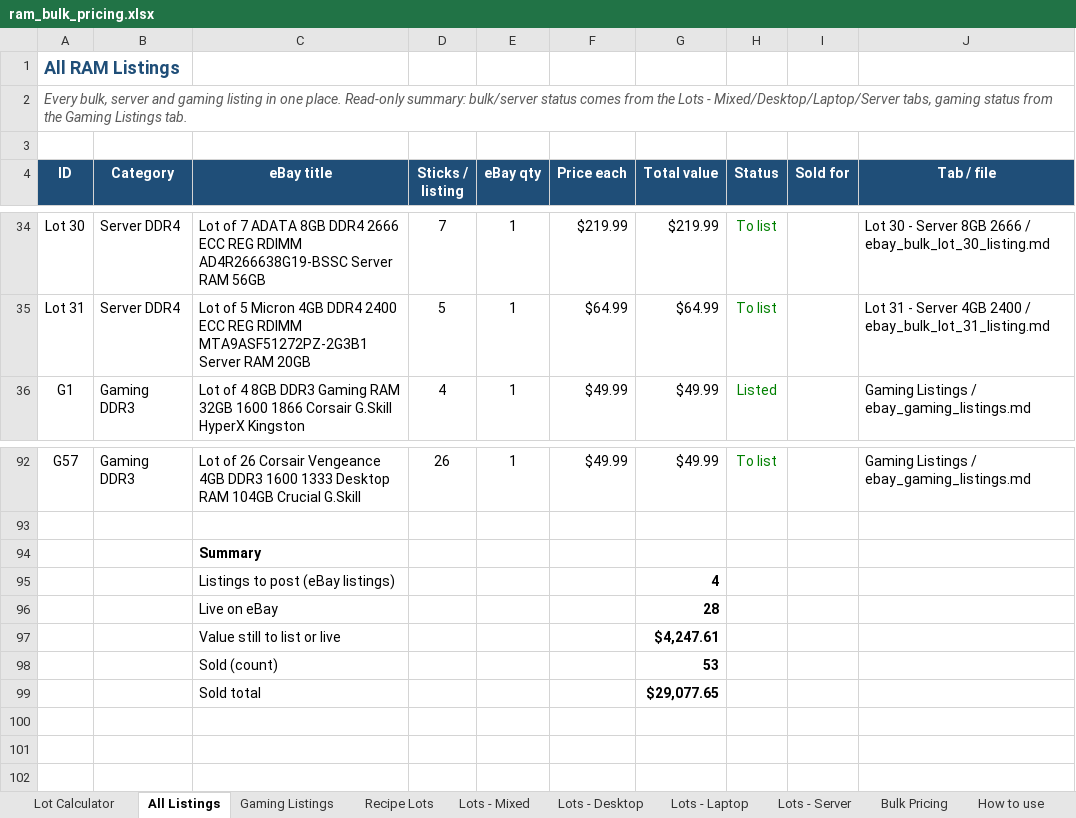
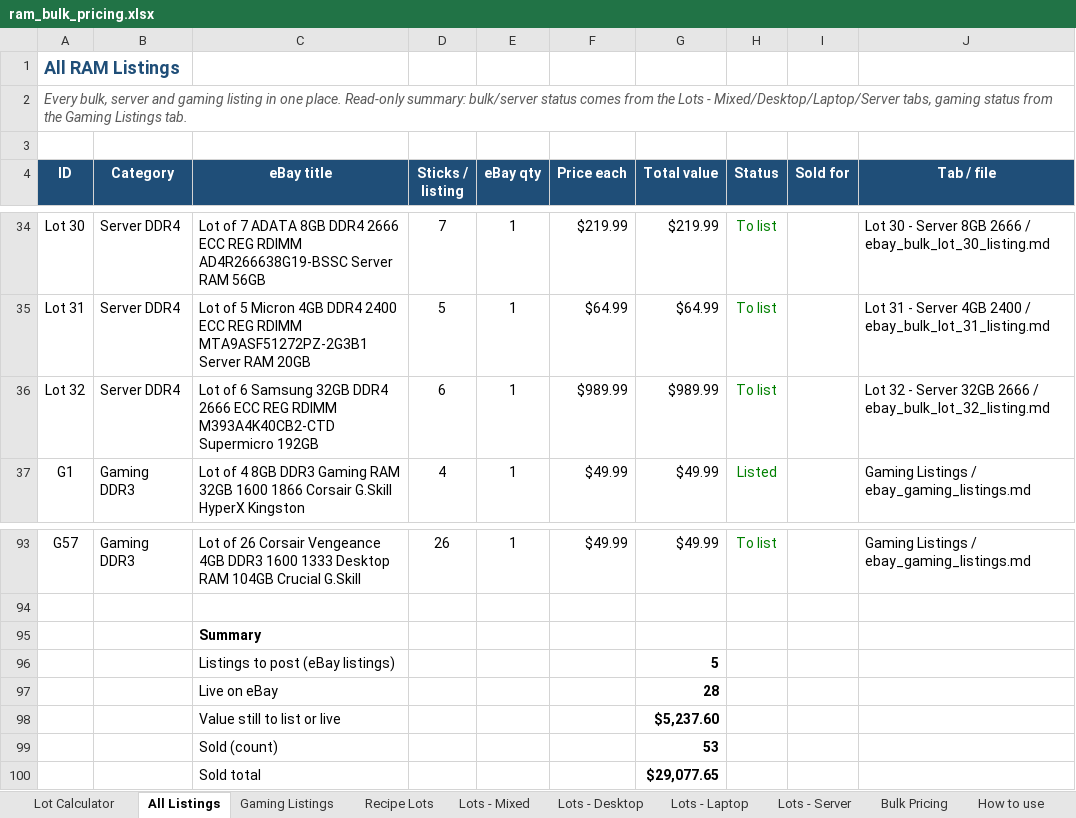
Before and after one commit to bgallaher-lgtm/Claude, an Excel workbook: ram_bulk_pricing.xlsx, sheet All Listings, drawn as a sheet; only a part is shown, gaps mark what is left out; values as stored, in another font and other column widths than the file's, no borders; charts and pictures and conditional formats not drawn; addresses are those after the commit; the diff names each change by its address in the sheet, - before the commit and + after, or states it on an @@ line.

```diff
--- a/ram_bulk_pricing.xlsx (sheet All Listings)
+++ b/ram_bulk_pricing.xlsx (sheet All Listings)
+row 36: Lot 32 | Server DDR4 | Lot of 6 Samsung 32GB DDR4 2666 ECC REG RDIMM M393A4K40CB2-CTD Supermicro 192GB | 6 | 1 | $989.99 | $989.99 | To list |  | Lot 32 - Server 32GB 2666 / ebay_bulk_lot_32_listing.md
-G96 (Total value): 4
+G96 (Total value): 5
-G98 (Total value): $4,247.61
+G98 (Total value): $5,237.60
```
Also changed, not shown: sheet Lots - Server, other sheet tabs, formulas that keep their value, 1 other file.
